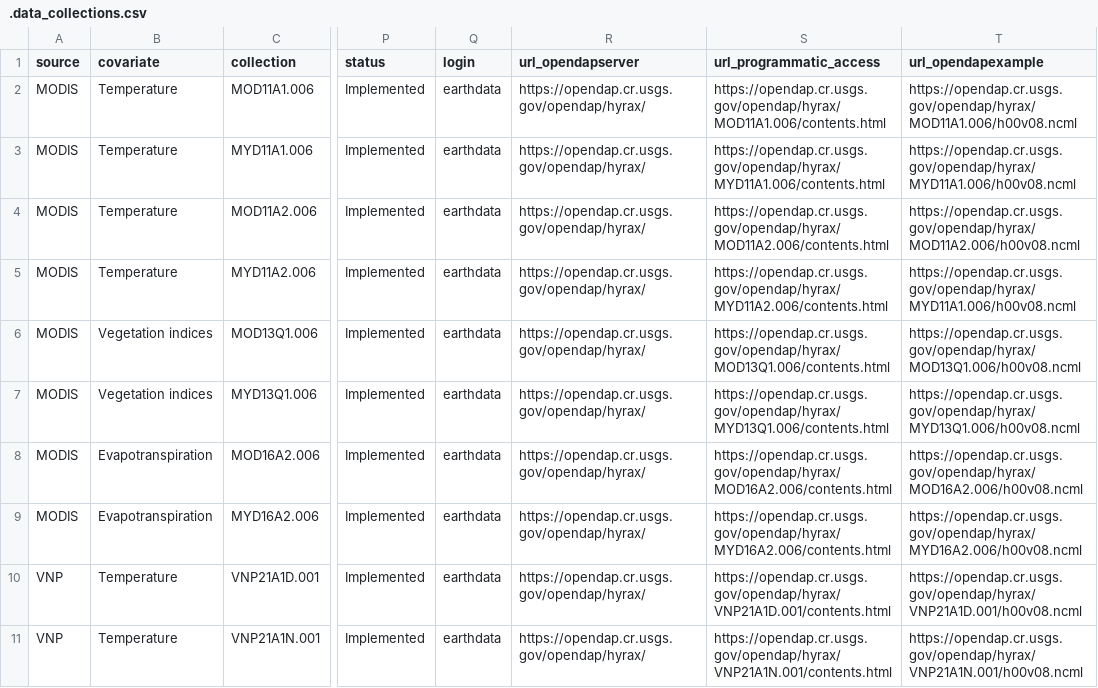
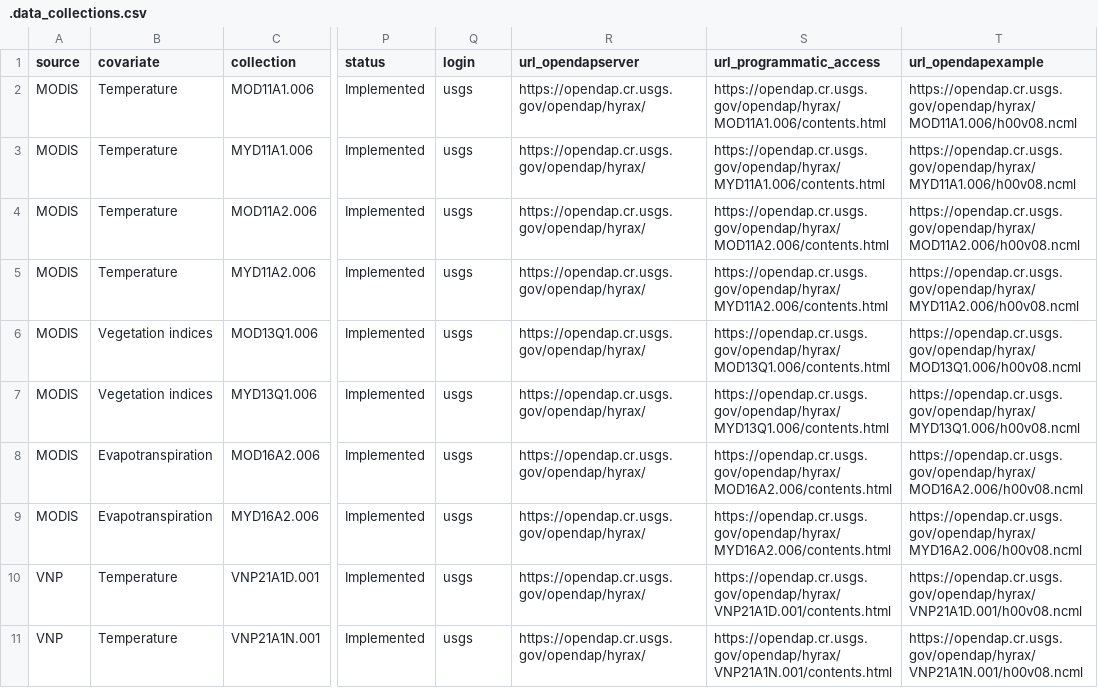
Before and after one commit to ptaconet/modisfast, a CSV file: .data_collections.csv, drawn as a sheet; only a part is shown, gaps mark what is left out; the diff covers the shown part only; the diff names each change by its address in the sheet, - before the commit and + after, or states it on an @@ line.

```diff
--- a/.data_collections.csv
+++ b/.data_collections.csv
-Q2:Q11 (login): earthdata
+Q2:Q11 (login): usgs
-T5 (url_opendapexample): https://opendap.cr.usgs.gov/opendap/hyrax/MYD11A1.006/h00v08.ncml
+T5 (url_opendapexample): https://opendap.cr.usgs.gov/opendap/hyrax/MYD11A2.006/h00v08.ncml
```
Also changed, not shown: 10 edited cells elsewhere in this file, 22 other files.
